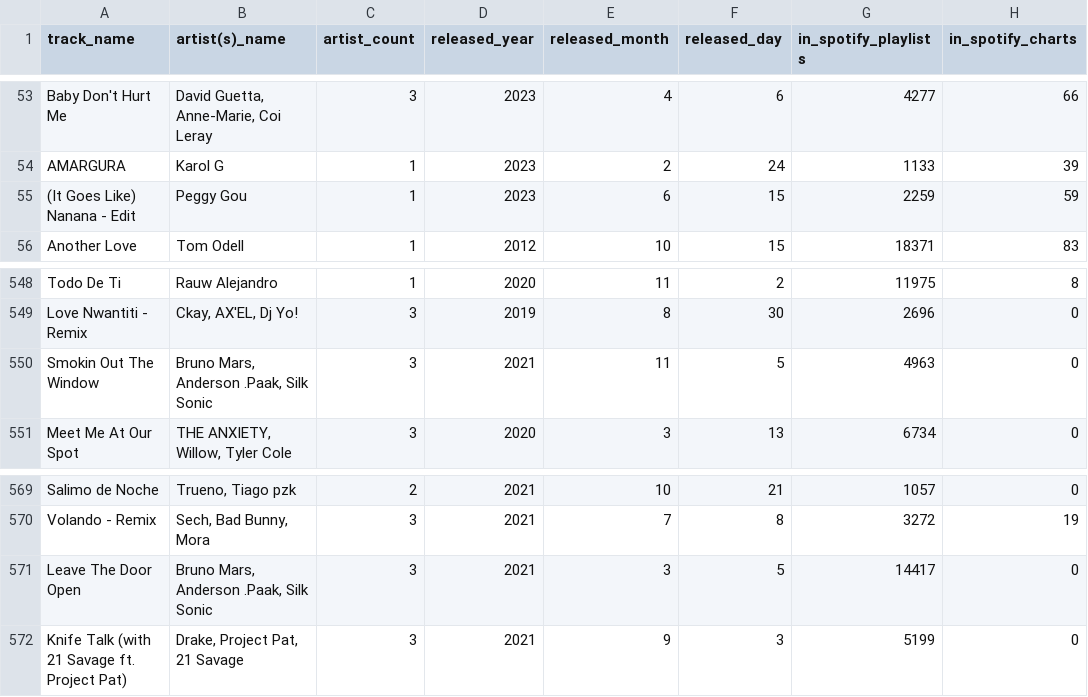
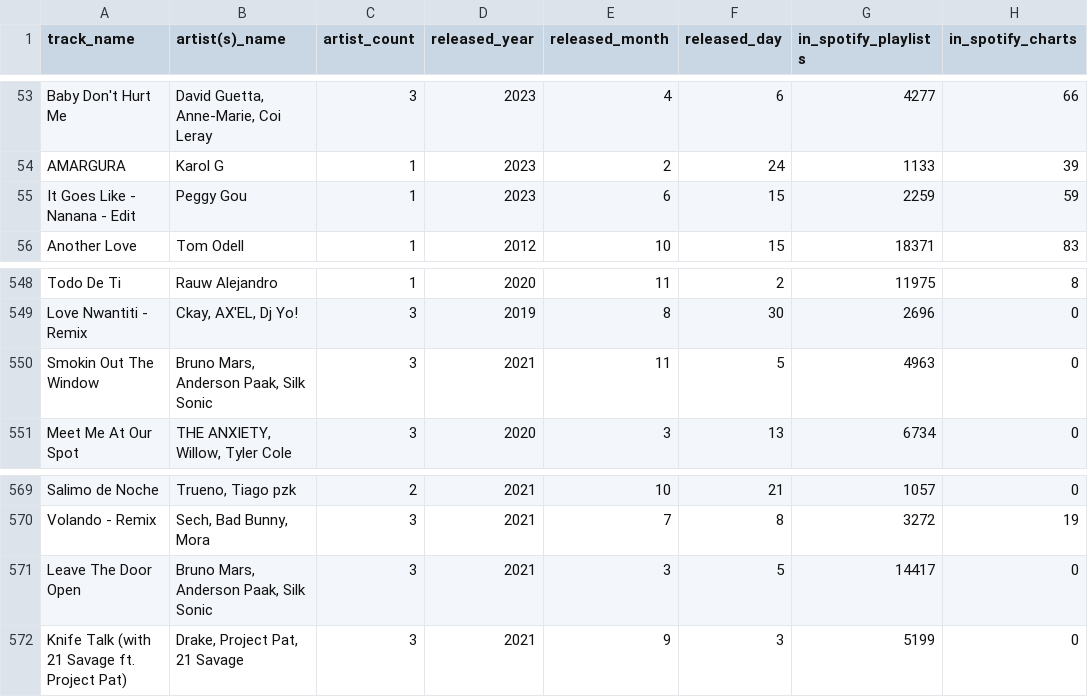
Before and after one commit to enzorodrigues/TP-AEDS3, a CSV file: src/main/resources/popularSpotifySongs.csv, drawn as a sheet; only a part is shown, gaps mark what is left out; the diff names each change by its address in the sheet, - before the commit and + after, or states it on an @@ line.

Commit message:
Implement indexing by inverted-list

```diff
--- a/src/main/resources/popularSpotifySongs.csv
+++ b/src/main/resources/popularSpotifySongs.csv
-A55 (track_name): (It Goes Like) Nanana - Edit
+A55 (track_name): It Goes Like - Nanana - Edit
-B550 (artist(s)_name): Bruno Mars, Anderson .Paak, Silk Sonic
+B550 (artist(s)_name): Bruno Mars, Anderson Paak, Silk Sonic
-B571 (artist(s)_name): Bruno Mars, Anderson .Paak, Silk Sonic
+B571 (artist(s)_name): Bruno Mars, Anderson Paak, Silk Sonic
```
Also changed, not shown: 10 other files.
